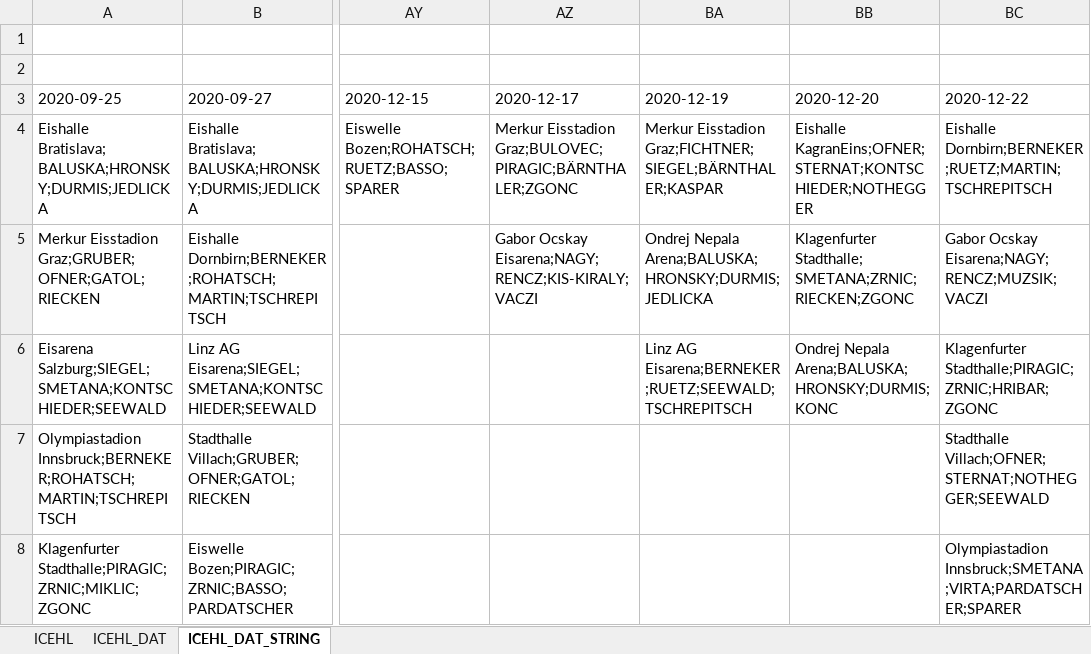
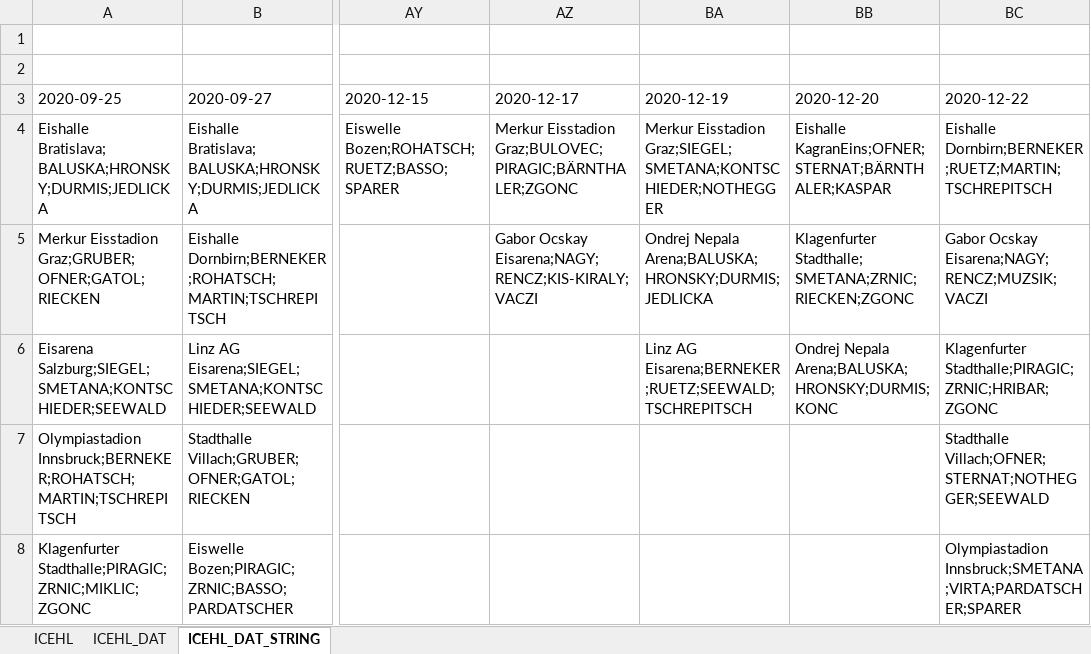
Before and after one commit to snojle23/delegacije, an Excel workbook: data/ICEHLdelegacije.xlsx, sheet ICEHL_DAT_STRING, drawn as a sheet; only a part is shown, gaps mark what is left out; values as stored, in another font and other column widths than the file's, no borders; the diff names each change by its address in the sheet, - before the commit and + after, or states it on an @@ line.

```diff
--- a/data/ICEHLdelegacije.xlsx (sheet ICEHL_DAT_STRING)
+++ b/data/ICEHLdelegacije.xlsx (sheet ICEHL_DAT_STRING)
-BA4 (2020-12-19): Merkur Eisstadion Graz;FICHTNER;SIEGEL;BÄRNTHALER;KASPAR
+BA4 (2020-12-19): Merkur Eisstadion Graz;SIEGEL;SMETANA;KONTSCHIEDER;NOTHEGGER
-BB4 (2020-12-20): Eishalle KagranEins;OFNER;STERNAT;KONTSCHIEDER;NOTHEGGER
+BB4 (2020-12-20): Eishalle KagranEins;OFNER;STERNAT;BÄRNTHALER;KASPAR
```
Also changed, not shown: sheet ICEHL, sheet ICEHL_DAT, data/AHLdelegacije.xlsx, 2 other files.
